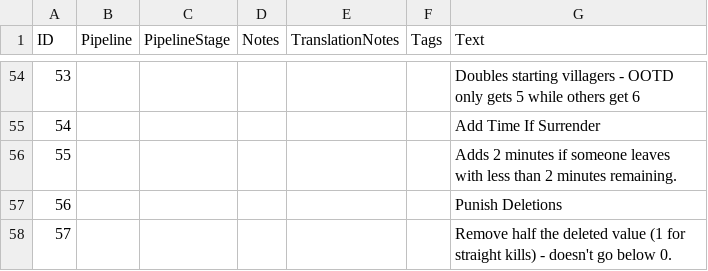
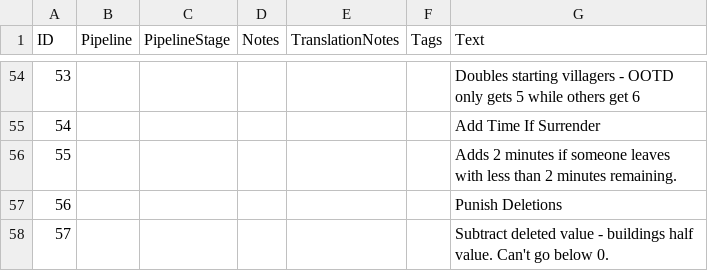
Before and after one commit to tritonian/meatgrinder, a CSV file: assets/locdb/Meat Grinder_en.csv, drawn as a sheet; only a part is shown, gaps mark what is left out.

```diff
--- a/assets/locdb/Meat Grinder_en.csv
+++ b/assets/locdb/Meat Grinder_en.csv
@@ -57,2 +57,2 @@
 56,,,,,,Punish Deletions
-57,,,,,,Remove half the deleted value (1 for straight kills) - doesn't go below 0.
+57,,,,,,Subtract deleted value - buildings half value. Can't go below 0.
```
Also changed, not shown: 23 other files.
